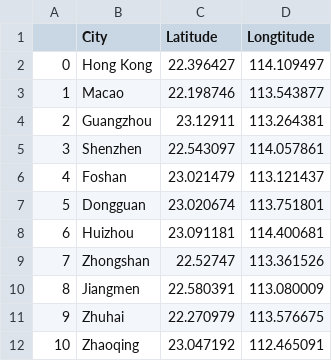
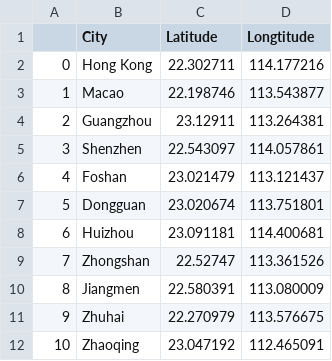
Before and after one commit to Huirricane/Coursera_Capstone, a CSV file: GBA_Coordinates.csv, drawn as a sheet.

Commit message:
Update GBA_Coordinates.csv

```diff
--- a/GBA_Coordinates.csv
+++ b/GBA_Coordinates.csv
@@ -1,3 +1,3 @@
 ,City,Latitude,Longtitude
-0,Hong Kong,22.396427,114.109497
+0,Hong Kong,22.302711,114.177216
 1,Macao,22.198746,113.543877
```
